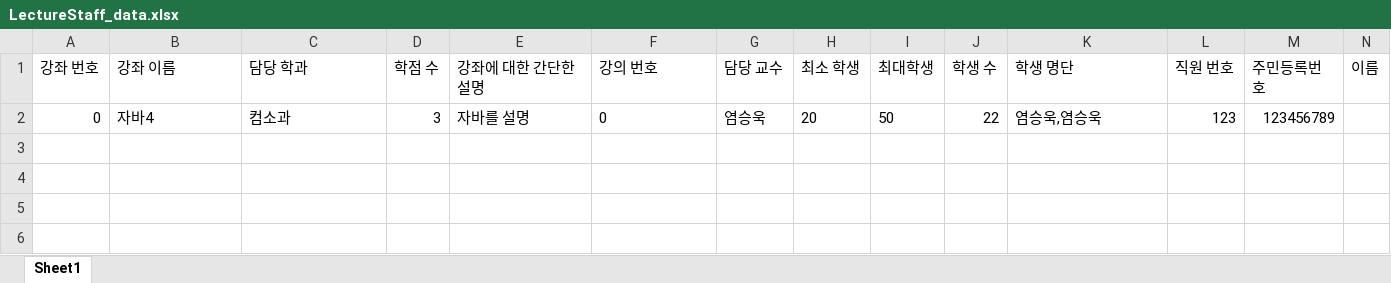
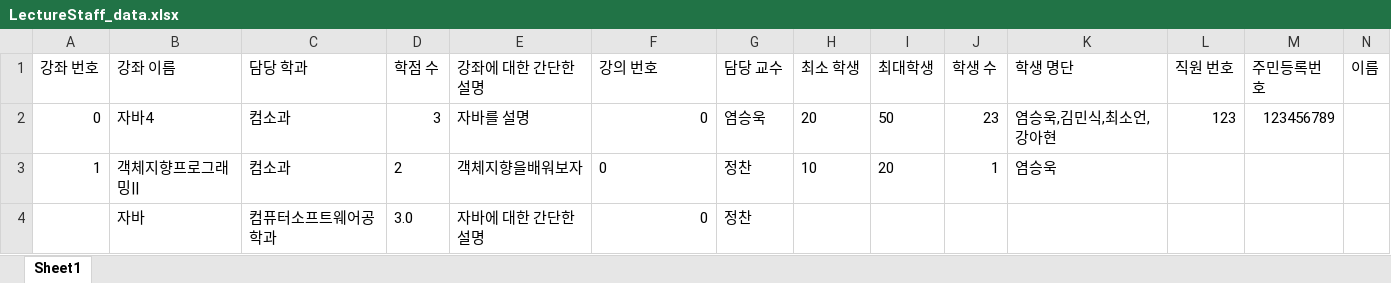
Before and after one commit to Brightyum/UniversityInformationSystem, an Excel workbook: LectureStaff_data.xlsx, sheet Sheet1, drawn as a sheet; only a part is shown; values as stored, in another font and other column widths than the file's, no borders; rows hold the shown columns only; the diff names each change by its address in the sheet, - before the commit and + after, or states it on an @@ line.

```diff
--- a/LectureStaff_data.xlsx (sheet Sheet1)
+++ b/LectureStaff_data.xlsx (sheet Sheet1)
-F2 alignment: left
+F2 alignment: right
-J2 (학생 수): 22
+J2 (학생 수): 23
-K2 (학생 명단): 염승욱,염승욱
+K2 (학생 명단): 염승욱,김민식,최소언,강아현
+row 3: 1 | 객체지향프로그래밍|| | 컴소과 | 2 | 객체지향을배워보자 | 0 | 정찬 | 10 | 20 | 1 | 염승욱
+row 4:  | 자바 | 컴퓨터소프트웨어공학과 | 3.0 | 자바에 대한 간단한 설명 | 0 | 정찬
```
Also changed, not shown: Professor_data.xlsx, Student_data.xlsx, 24 other files.
